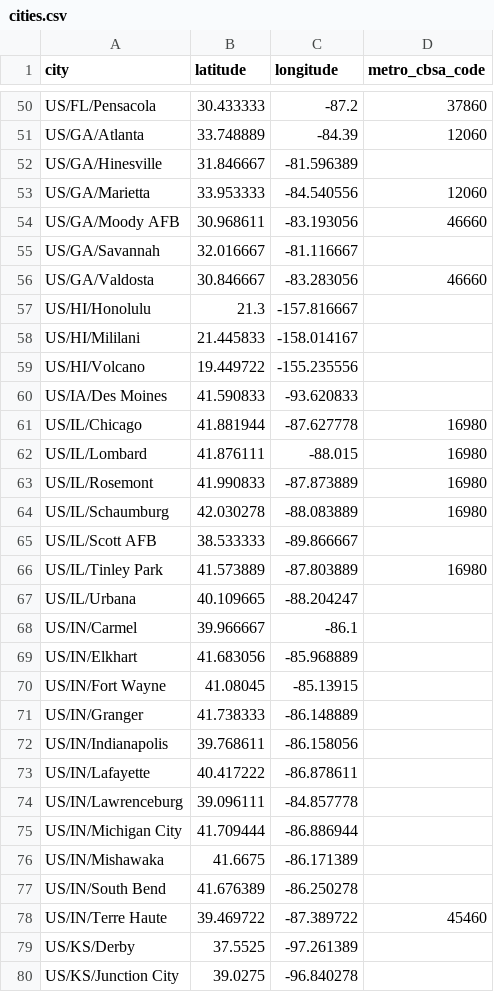
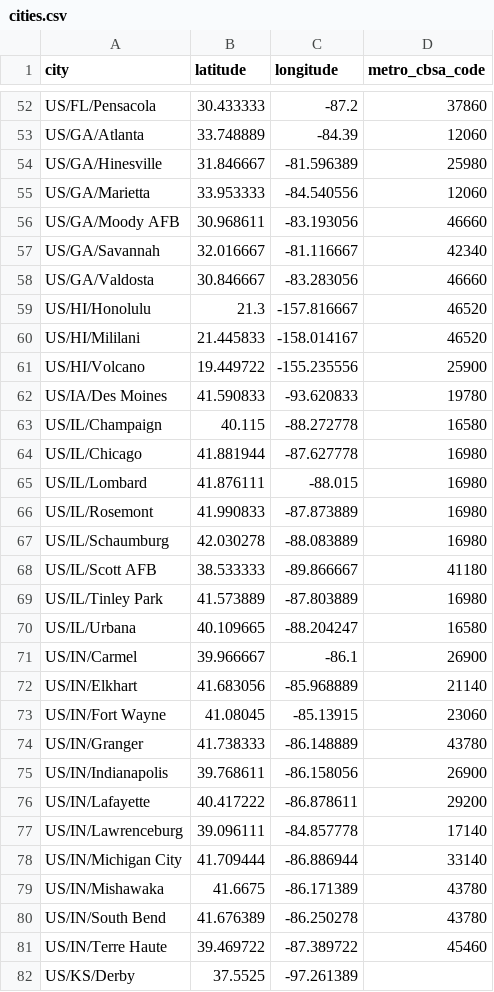
Before and after one commit to bogardpd/lodging_data_utils, a CSV file: data/cities.csv, drawn as a sheet; only a part is shown, gaps mark what is left out; the shorter side is filled out with more unchanged rows; the diff covers the shown part only.

```diff
--- a/data/cities.csv
+++ b/data/cities.csv
@@ -51,11 +53,12 @@ US/FL/Pensacola,30.433333,-87.2,37860
 US/GA/Atlanta,33.748889,-84.39,12060
-US/GA/Hinesville,31.846667,-81.596389,
+US/GA/Hinesville,31.846667,-81.596389,25980
 US/GA/Marietta,33.953333,-84.540556,12060
 US/GA/Moody AFB,30.968611,-83.193056,46660
-US/GA/Savannah,32.016667,-81.116667,
+US/GA/Savannah,32.016667,-81.116667,42340
 US/GA/Valdosta,30.846667,-83.283056,46660
-US/HI/Honolulu,21.3,-157.816667,
-US/HI/Mililani,21.445833,-158.014167,
-US/HI/Volcano,19.449722,-155.235556,
-US/IA/Des Moines,41.590833,-93.620833,
+US/HI/Honolulu,21.3,-157.816667,46520
+US/HI/Mililani,21.445833,-158.014167,46520
+US/HI/Volcano,19.449722,-155.235556,25900
+US/IA/Des Moines,41.590833,-93.620833,19780
+US/IL/Champaign,40.115,-88.272778,16580
 US/IL/Chicago,41.881944,-87.627778,16980
@@ -64,15 +67,15 @@ US/IL/Rosemont,41.990833,-87.873889,16980
 US/IL/Schaumburg,42.030278,-88.083889,16980
-US/IL/Scott AFB,38.533333,-89.866667
+US/IL/Scott AFB,38.533333,-89.866667,41180
 US/IL/Tinley Park,41.573889,-87.803889,16980
-US/IL/Urbana,40.109665,-88.204247,
-US/IN/Carmel,39.966667,-86.1,
-US/IN/Elkhart,41.683056,-85.968889,
-US/IN/Fort Wayne,41.08045,-85.13915,
-US/IN/Granger,41.738333,-86.148889,
-US/IN/Indianapolis,39.768611,-86.158056,
-US/IN/Lafayette,40.417222,-86.878611,
-US/IN/Lawrenceburg,39.096111,-84.857778,
-US/IN/Michigan City,41.709444,-86.886944,
-US/IN/Mishawaka,41.6675,-86.171389,
-US/IN/South Bend,41.676389,-86.250278,
+US/IL/Urbana,40.109665,-88.204247,16580
+US/IN/Carmel,39.966667,-86.1,26900
+US/IN/Elkhart,41.683056,-85.968889,21140
+US/IN/Fort Wayne,41.08045,-85.13915,23060
+US/IN/Granger,41.738333,-86.148889,43780
+US/IN/Indianapolis,39.768611,-86.158056,26900
+US/IN/Lafayette,40.417222,-86.878611,29200
+US/IN/Lawrenceburg,39.096111,-84.857778,17140
+US/IN/Michigan City,41.709444,-86.886944,33140
+US/IN/Mishawaka,41.6675,-86.171389,43780
+US/IN/South Bend,41.676389,-86.250278,43780
 US/IN/Terre Haute,39.469722,-87.389722,45460
```
Also changed, not shown: 2 added rows and 7 edited cells elsewhere in this file, data/metro_cbsa.csv.
